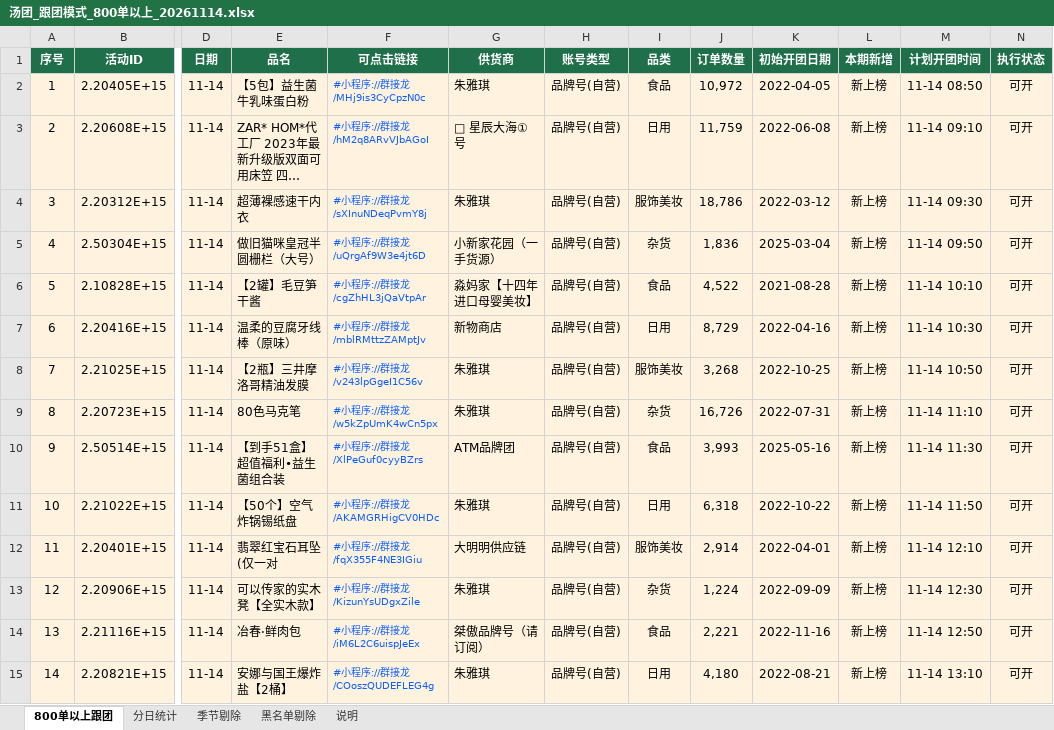
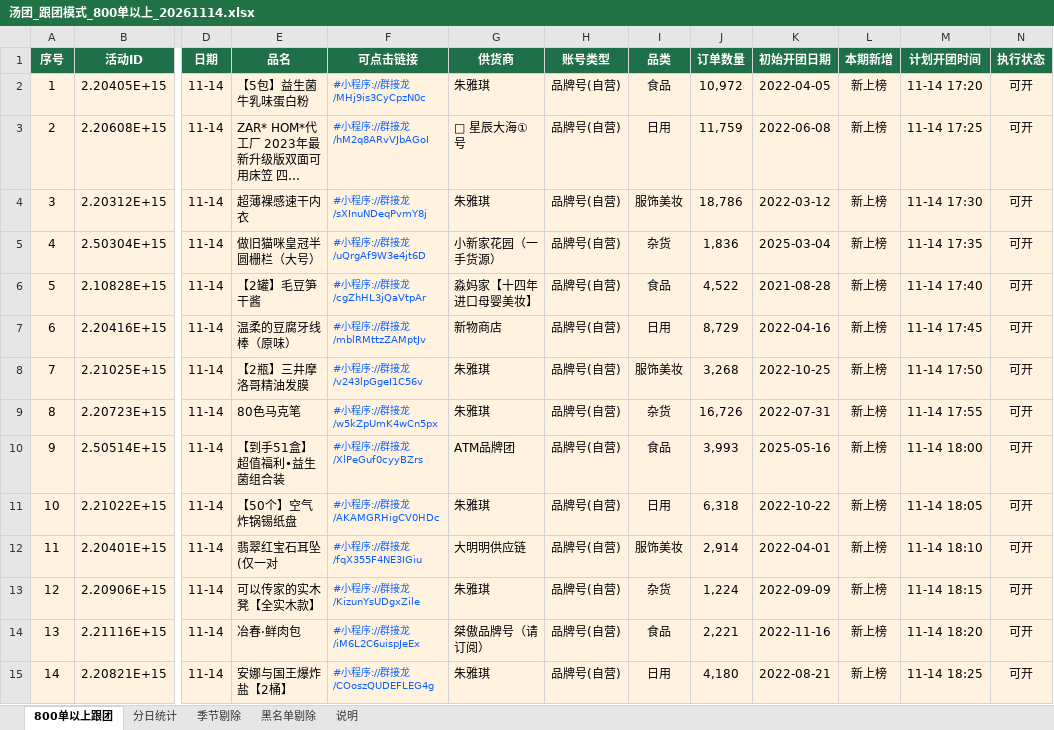
Before and after one commit to Harrydmyh/qjl, an Excel workbook: 周报/汤团_跟团模式_800单以上_20261114.xlsx, sheet 800单以上跟团, drawn as a sheet; only a part is shown, gaps mark what is left out; long unchanged cells end in …; values as stored, in another font and other column widths than the file's, no borders; the diff covers the shown part only; the diff names each change by its address in the sheet, - before the commit and + after, or states it on an @@ line.

```diff
--- a/周报/汤团_跟团模式_800单以上_20261114.xlsx (sheet 800单以上跟团)
+++ b/周报/汤团_跟团模式_800单以上_20261114.xlsx (sheet 800单以上跟团)
-M2 (计划开团时间): 11-14 08:50
+M2 (计划开团时间): 11-14 17:20
-M3 (计划开团时间): 11-14 09:10
+M3 (计划开团时间): 11-14 17:25
-M4 (计划开团时间): 11-14 09:30
+M4 (计划开团时间): 11-14 17:30
-M5 (计划开团时间): 11-14 09:50
+M5 (计划开团时间): 11-14 17:35
-M6 (计划开团时间): 11-14 10:10
+M6 (计划开团时间): 11-14 17:40
-M7 (计划开团时间): 11-14 10:30
+M7 (计划开团时间): 11-14 17:45
-M8 (计划开团时间): 11-14 10:50
+M8 (计划开团时间): 11-14 17:50
-M9 (计划开团时间): 11-14 11:10
+M9 (计划开团时间): 11-14 17:55
-M10 (计划开团时间): 11-14 11:30
+M10 (计划开团时间): 11-14 18:00
-M11 (计划开团时间): 11-14 11:50
+M11 (计划开团时间): 11-14 18:05
-M12 (计划开团时间): 11-14 12:10
+M12 (计划开团时间): 11-14 18:10
-M13 (计划开团时间): 11-14 12:30
+M13 (计划开团时间): 11-14 18:15
-M14 (计划开团时间): 11-14 12:50
+M14 (计划开团时间): 11-14 18:20
-M15 (计划开团时间): 11-14 13:10
+M15 (计划开团时间): 11-14 18:25
```
Also changed, not shown: 25 edited cells elsewhere in this sheet, sheet 说明, 周报/汤团_帮卖模式_800单以上_20261114.xlsx.
